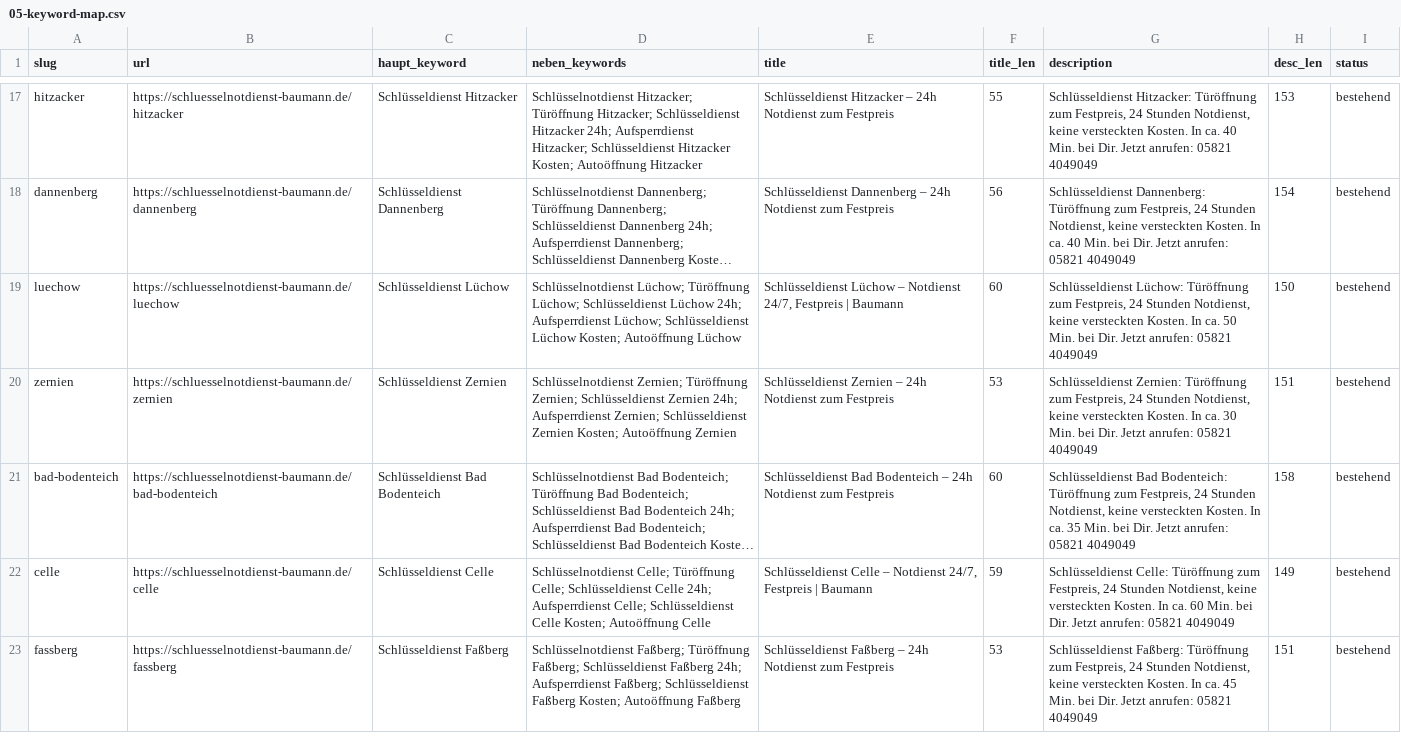
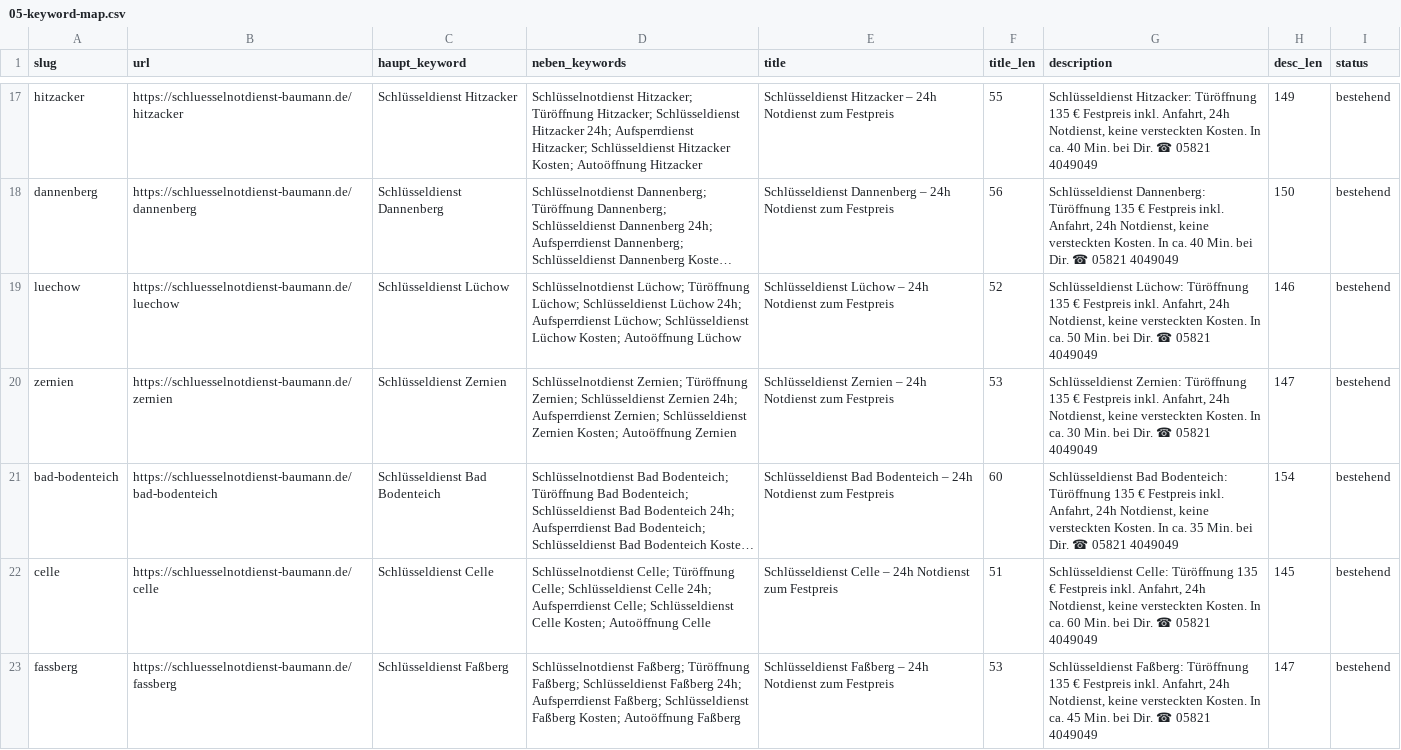
Before and after one commit to provisioninfra/schluesselnotdienst, a CSV file: seo/05-keyword-map.csv, drawn as a sheet; only a part is shown, gaps mark what is left out; long unchanged cells end in …; the diff covers the shown part only; the diff names each change by its address in the sheet, - before the commit and + after, or states it on an @@ line.

```diff
--- a/seo/05-keyword-map.csv
+++ b/seo/05-keyword-map.csv
-G17 (description): …Hitzacker: Türöffnung zum Festpreis, 24 Stunden Notdienst, keine versteckten Kosten. In ca. 40 Min. bei Dir. Jetzt anrufen: 05821 4049049
+G17 (description): …Hitzacker: Türöffnung 135 € Festpreis inkl. Anfahrt, 24h Notdienst, keine versteckten Kosten. In ca. 40 Min. bei Dir. ☎ 05821 4049049
-H17 (desc_len): 153
+H17 (desc_len): 149
-G18 (description): …Dannenberg: Türöffnung zum Festpreis, 24 Stunden Notdienst, keine versteckten Kosten. In ca. 40 Min. bei Dir. Jetzt anrufen: 05821 4049049
+G18 (description): …Dannenberg: Türöffnung 135 € Festpreis inkl. Anfahrt, 24h Notdienst, keine versteckten Kosten. In ca. 40 Min. bei Dir. ☎ 05821 4049049
-H18 (desc_len): 154
+H18 (desc_len): 150
-E19 (title): …Lüchow – Notdienst 24/7, Festpreis | Baumann
+E19 (title): …Lüchow – 24h Notdienst zum Festpreis
-F19 (title_len): 60
+F19 (title_len): 52
-G19 (description): …Lüchow: Türöffnung zum Festpreis, 24 Stunden Notdienst, keine versteckten Kosten. In ca. 50 Min. bei Dir. Jetzt anrufen: 05821 4049049
+G19 (description): …Lüchow: Türöffnung 135 € Festpreis inkl. Anfahrt, 24h Notdienst, keine versteckten Kosten. In ca. 50 Min. bei Dir. ☎ 05821 4049049
-H19 (desc_len): 150
+H19 (desc_len): 146
-G20 (description): …Zernien: Türöffnung zum Festpreis, 24 Stunden Notdienst, keine versteckten Kosten. In ca. 30 Min. bei Dir. Jetzt anrufen: 05821 4049049
+G20 (description): …Zernien: Türöffnung 135 € Festpreis inkl. Anfahrt, 24h Notdienst, keine versteckten Kosten. In ca. 30 Min. bei Dir. ☎ 05821 4049049
-H20 (desc_len): 151
+H20 (desc_len): 147
-G21 (description): …Bodenteich: Türöffnung zum Festpreis, 24 Stunden Notdienst, keine versteckten Kosten. In ca. 35 Min. bei Dir. Jetzt anrufen: 05821 4049049
+G21 (description): …Bodenteich: Türöffnung 135 € Festpreis inkl. Anfahrt, 24h Notdienst, keine versteckten Kosten. In ca. 35 Min. bei Dir. ☎ 05821 4049049
-H21 (desc_len): 158
+H21 (desc_len): 154
-E22 (title): …Celle – Notdienst 24/7, Festpreis | Baumann
+E22 (title): …Celle – 24h Notdienst zum Festpreis
-F22 (title_len): 59
+F22 (title_len): 51
-G22 (description): …Celle: Türöffnung zum Festpreis, 24 Stunden Notdienst, keine versteckten Kosten. In ca. 60 Min. bei Dir. Jetzt anrufen: 05821 4049049
+G22 (description): …Celle: Türöffnung 135 € Festpreis inkl. Anfahrt, 24h Notdienst, keine versteckten Kosten. In ca. 60 Min. bei Dir. ☎ 05821 4049049
-H22 (desc_len): 149
+H22 (desc_len): 145
-G23 (description): …Faßberg: Türöffnung zum Festpreis, 24 Stunden Notdienst, keine versteckten Kosten. In ca. 45 Min. bei Dir. Jetzt anrufen: 05821 4049049
+G23 (description): …Faßberg: Türöffnung 135 € Festpreis inkl. Anfahrt, 24h Notdienst, keine versteckten Kosten. In ca. 45 Min. bei Dir. ☎ 05821 4049049
-H23 (desc_len): 151
+H23 (desc_len): 147
```
Also changed, not shown: 53 edited cells elsewhere in this file, 34 other files.
